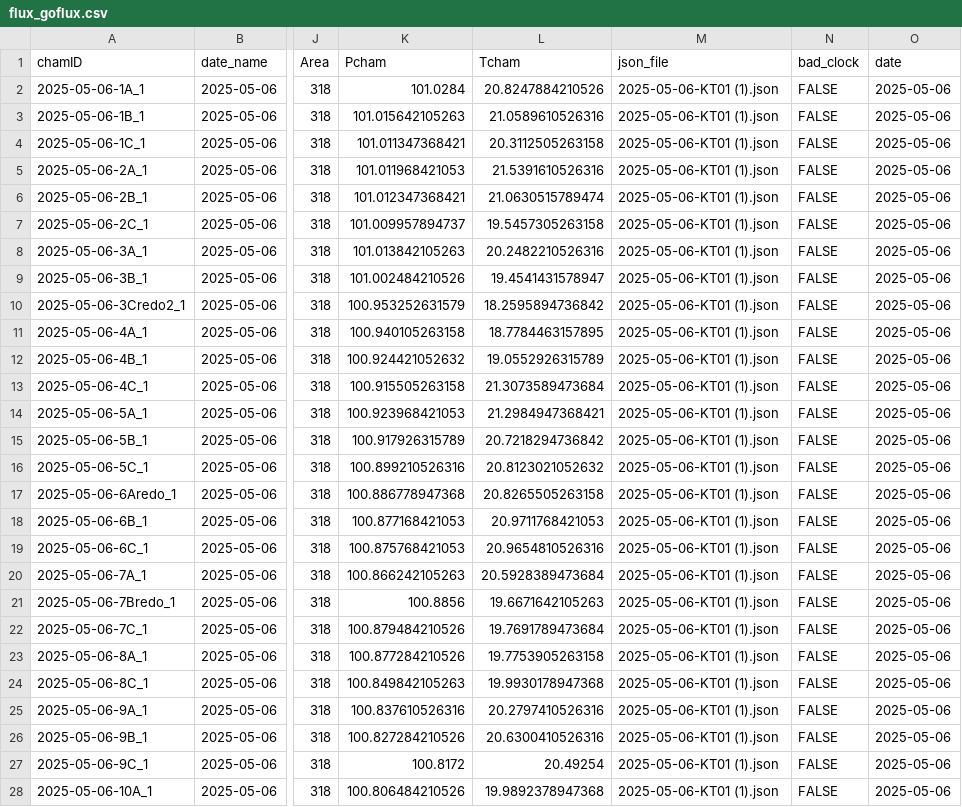
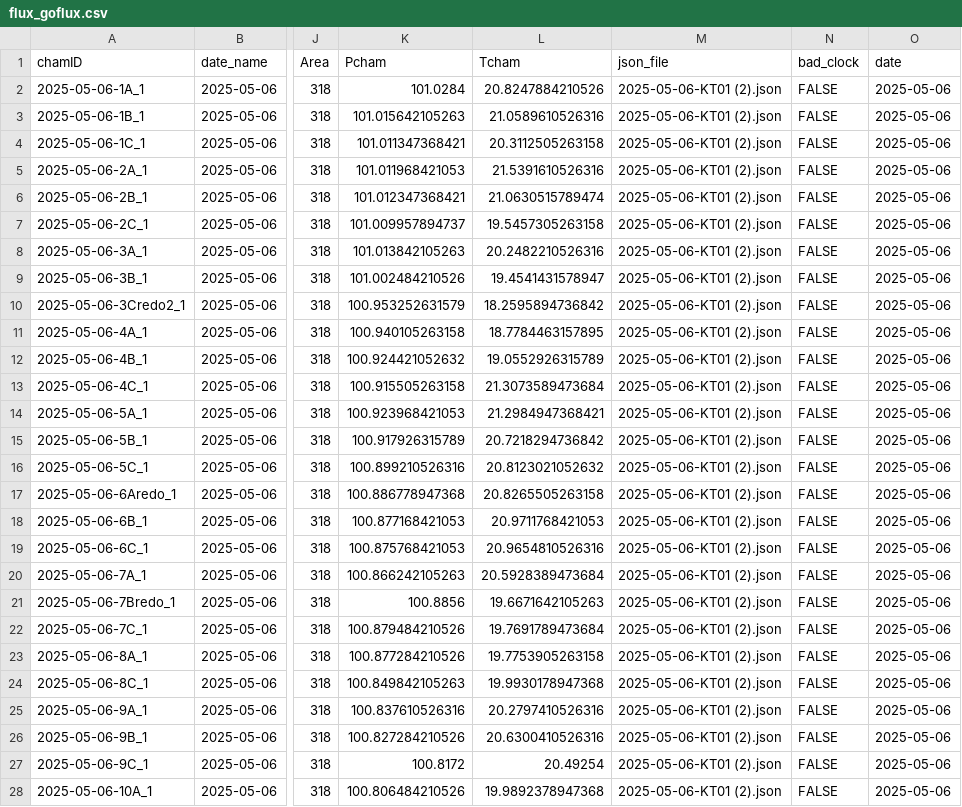
Before and after one commit to elizabethforbes/Churchtown-Dairy-Flux-experiment, a CSV file: data/intermediate/flux_goflux.csv, drawn as a sheet; only a part is shown, gaps mark what is left out; the diff covers the shown part only; the diff names each change by its address in the sheet, - before the commit and + after, or states it on an @@ line.

```diff
--- a/data/intermediate/flux_goflux.csv
+++ b/data/intermediate/flux_goflux.csv
-M2:M28 (json_file): 2025-05-06-KT01 (1).json
+M2:M28 (json_file): 2025-05-06-KT01 (2).json
```
Also changed, not shown: 16 edited cells elsewhere in this file, 19 other files.
